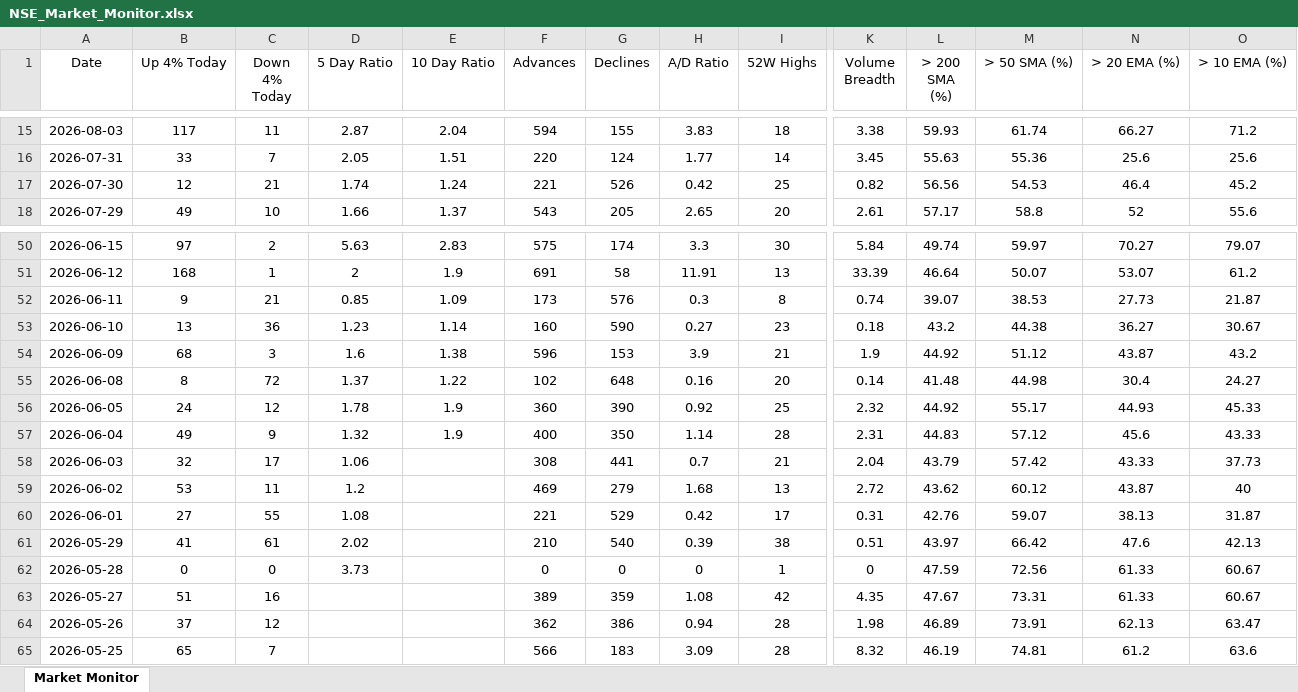
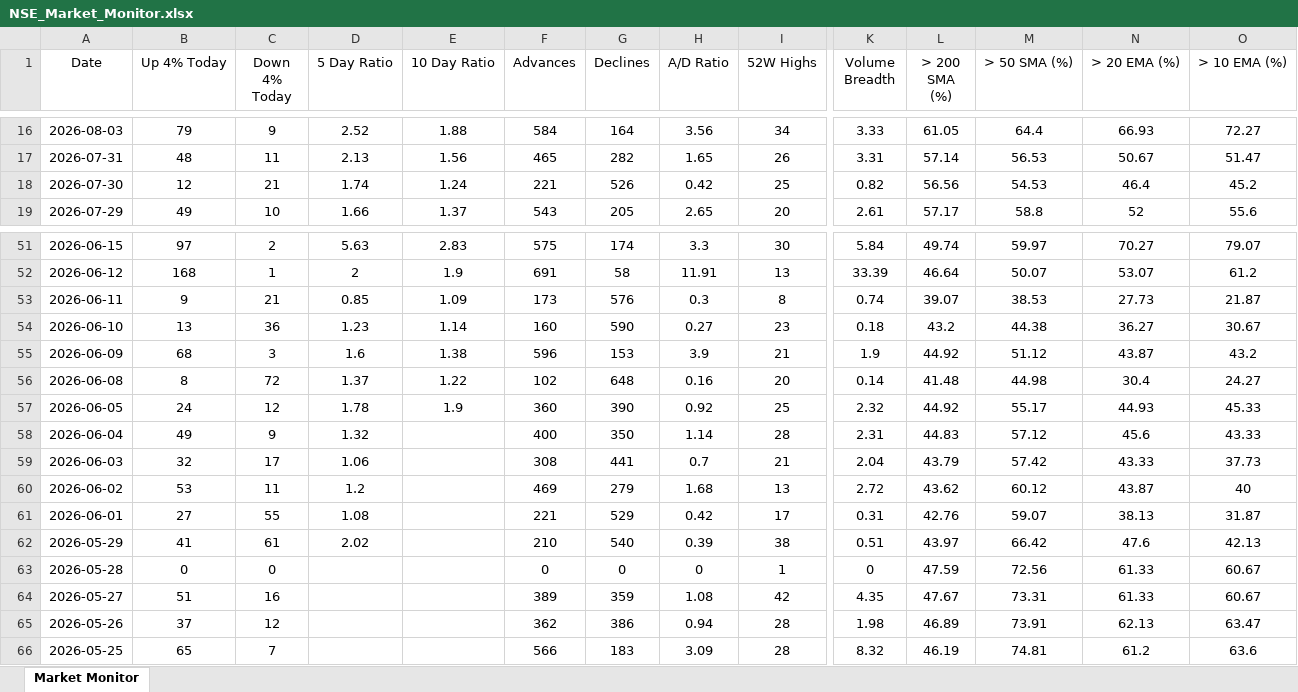
Before and after one commit to chethanshivaraju94-netizen/nse-market-monitor, an Excel workbook: NSE_Market_Monitor.xlsx, sheet Market Monitor, drawn as a sheet; only a part is shown, gaps mark what is left out; values as stored, in another font and other column widths than the file's, no borders; conditional formats not drawn; addresses are those after the commit; the diff covers the shown part only; the diff names each change by its address in the sheet, - before the commit and + after, or states it on an @@ line.

```diff
--- a/NSE_Market_Monitor.xlsx (sheet Market Monitor)
+++ b/NSE_Market_Monitor.xlsx (sheet Market Monitor)
-B16 (Up 4% Today): 117
+B16 (Up 4% Today): 79
-C16 (Down 4% Today): 11
+C16 (Down 4% Today): 9
-D16 (5 Day Ratio): 2.87
+D16 (5 Day Ratio): 2.52
-E16 (10 Day Ratio): 2.04
+E16 (10 Day Ratio): 1.88
-F16 (Advances): 594
+F16 (Advances): 584
-G16 (Declines): 155
+G16 (Declines): 164
-H16 (A/D Ratio): 3.83
+H16 (A/D Ratio): 3.56
-I16 (52W Highs): 18
+I16 (52W Highs): 34
-K16 (Volume Breadth): 3.38
+K16 (Volume Breadth): 3.33
-L16 (> 200 SMA (%)): 59.93
+L16 (> 200 SMA (%)): 61.05
-M16 (> 50 SMA (%)): 61.74
+M16 (> 50 SMA (%)): 64.4
-N16 (> 20 EMA (%)): 66.27
+N16 (> 20 EMA (%)): 66.93
-O16 (> 10 EMA (%)): 71.2
+O16 (> 10 EMA (%)): 72.27
-B17 (Up 4% Today): 33
+B17 (Up 4% Today): 48
-C17 (Down 4% Today): 7
+C17 (Down 4% Today): 11
-D17 (5 Day Ratio): 2.05
+D17 (5 Day Ratio): 2.13
-E17 (10 Day Ratio): 1.51
+E17 (10 Day Ratio): 1.56
-F17 (Advances): 220
+F17 (Advances): 465
-G17 (Declines): 124
+G17 (Declines): 282
-H17 (A/D Ratio): 1.77
+H17 (A/D Ratio): 1.65
-I17 (52W Highs): 14
+I17 (52W Highs): 26
-K17 (Volume Breadth): 3.45
+K17 (Volume Breadth): 3.31
-L17 (> 200 SMA (%)): 55.63
+L17 (> 200 SMA (%)): 57.14
-M17 (> 50 SMA (%)): 55.36
+M17 (> 50 SMA (%)): 56.53
-N17 (> 20 EMA (%)): 25.6
+N17 (> 20 EMA (%)): 50.67
-O17 (> 10 EMA (%)): 25.6
+O17 (> 10 EMA (%)): 51.47
-E58 (10 Day Ratio): 1.9
+E58 (10 Day Ratio): (empty)
-D63 (5 Day Ratio): 3.73
+D63 (5 Day Ratio): (empty)
```
Also changed, not shown: 1 added row and 87 edited cells elsewhere in this sheet, NSE_Sector_Monitor.xlsx.
